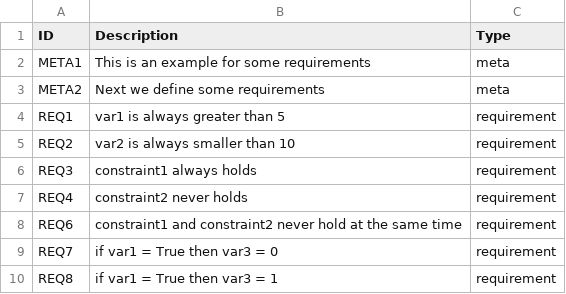
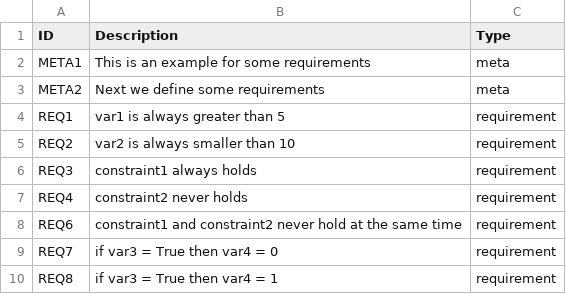
Before and after one commit to ultimate-pa/hanfor, a CSV file: hanfor/example/example_input.csv, drawn as a sheet.

Commit message:
used wrong variable names for the example

```diff
--- a/hanfor/example/example_input.csv
+++ b/hanfor/example/example_input.csv
@@ -8,3 +8,3 @@ REQ4,constraint2 never holds,requirement
 REQ6,constraint1 and constraint2 never hold at the same time,requirement
-REQ7,if var1 = True then var3 = 0,requirement
-REQ8,if var1 = True then var3 = 1,requirement
+REQ7,if var3 = True then var4 = 0,requirement
+REQ8,if var3 = True then var4 = 1,requirement
```
Also changed, not shown: 1 other file.
